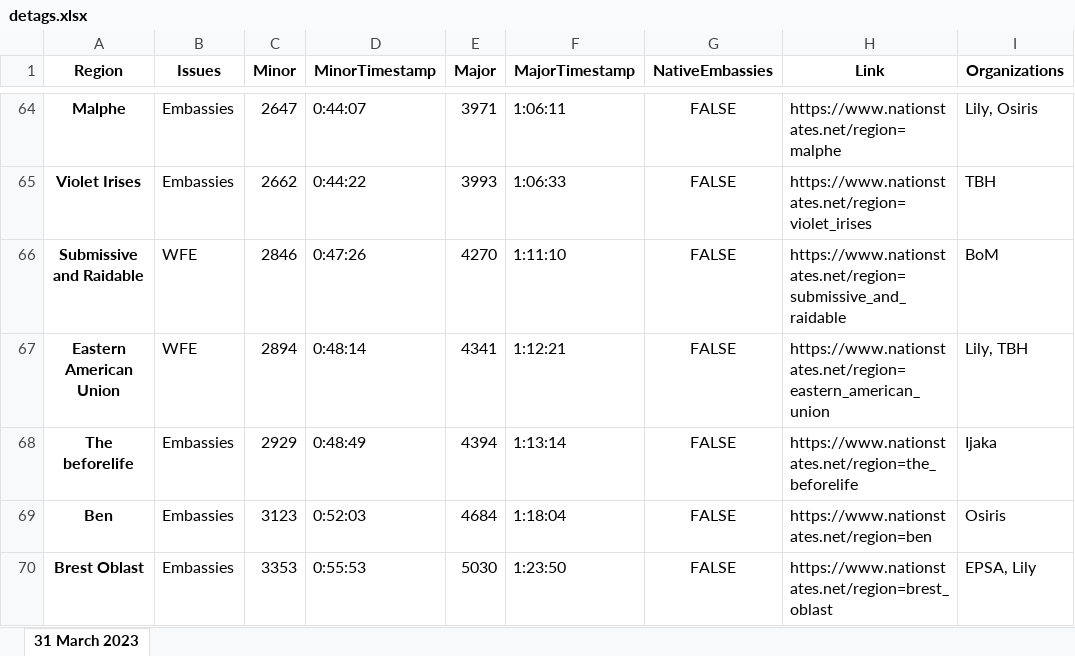
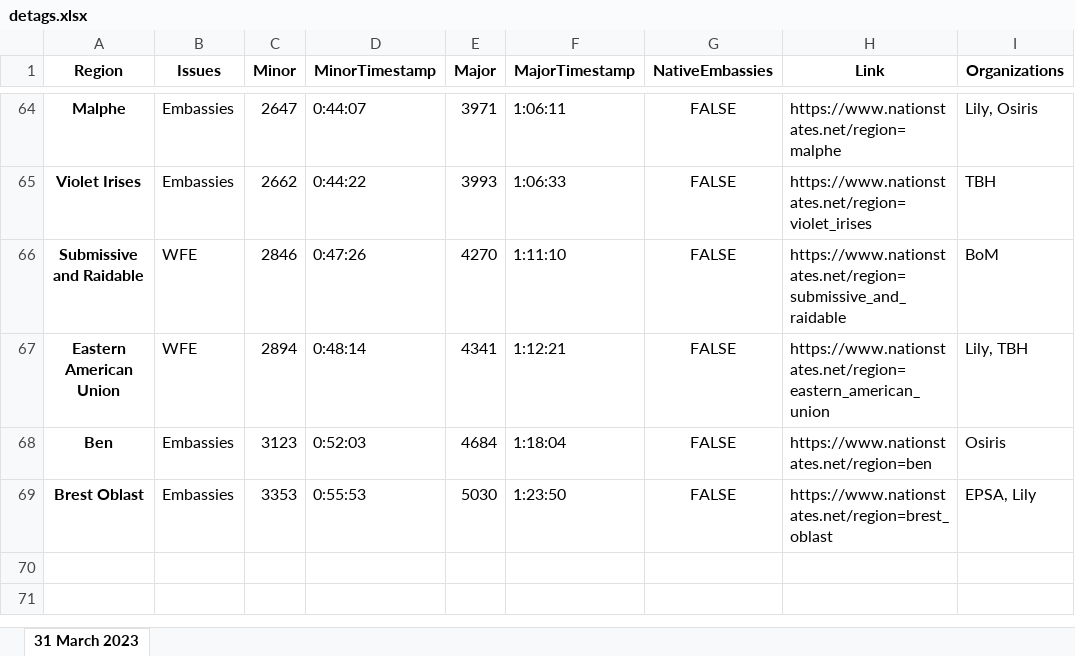
Before and after one commit to esfalsa/puree, an Excel workbook: data/detags.xlsx, sheet 31 March 2023, drawn as a sheet; only a part is shown, gaps mark what is left out; values as stored, in another font and other column widths than the file's, no borders; the diff names each change by its address in the sheet, - before the commit and + after, or states it on an @@ line.

```diff
--- a/data/detags.xlsx (sheet 31 March 2023)
+++ b/data/detags.xlsx (sheet 31 March 2023)
-row 68: The beforelife | Embassies | 2929 | 0:48:49 | 4394 | 1:13:14 | FALSE | https://www.nationstates.net/region=the_beforelife | Ijaka
```
Also changed, not shown: data/practice_detags.xlsx, 5 other files.
